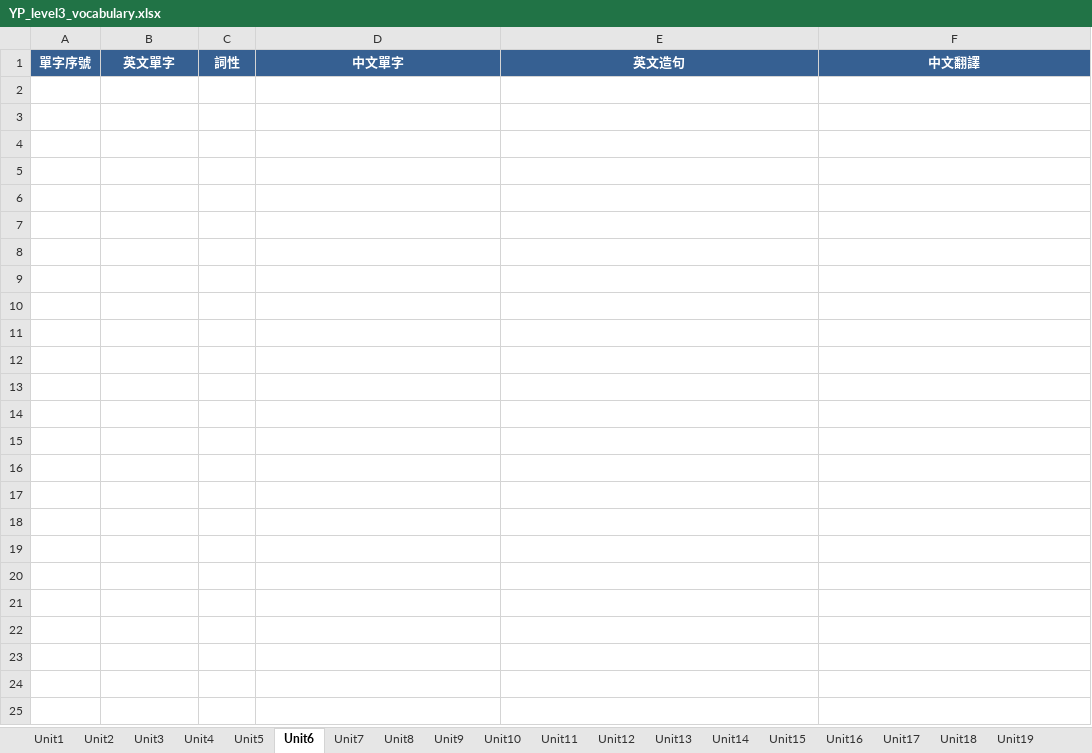
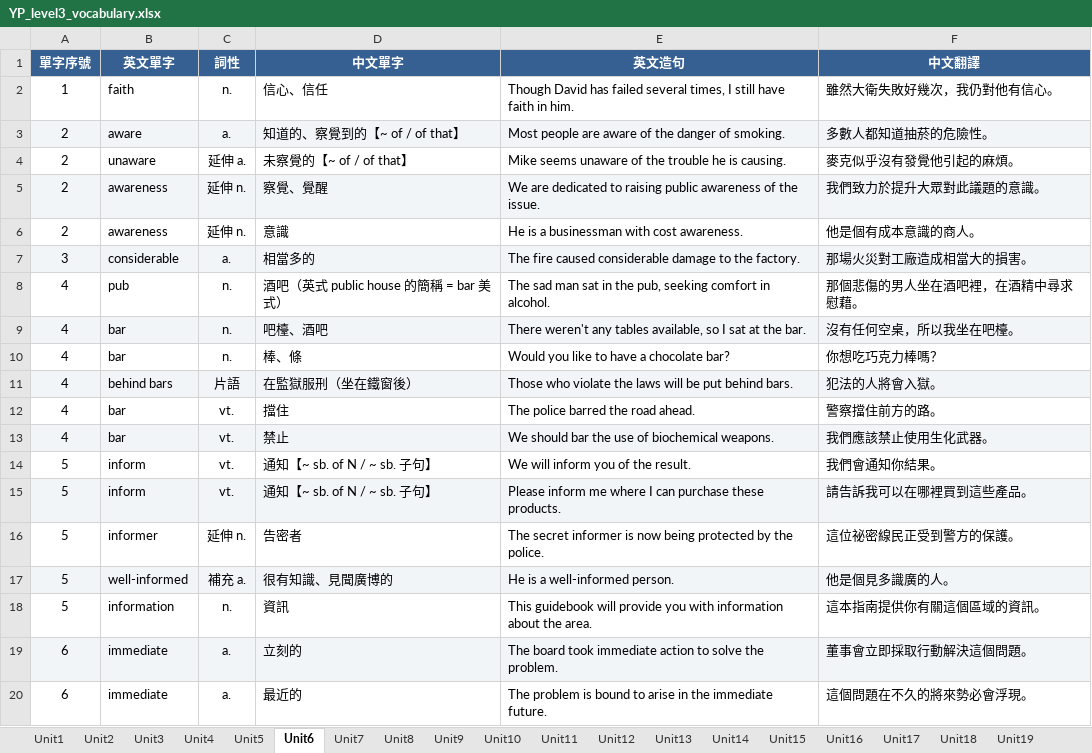
Before and after one commit to englishtracking9-bot/vocabulary, an Excel workbook: YP_level3_vocabulary.xlsx, sheet Unit6, drawn as a sheet; only a part is shown; values as stored, in another font and other column widths than the file's, no borders; the diff covers the shown part only; the diff names each change by its address in the sheet, - before the commit and + after, or states it on an @@ line.

```diff
--- a/YP_level3_vocabulary.xlsx (sheet Unit6)
+++ b/YP_level3_vocabulary.xlsx (sheet Unit6)
+row 2: 1 | faith | n. | 信心、信任 | Though David has failed several times, I still have faith in him. | 雖然大衛失敗好幾次，我仍對他有信心。
+row 3: 2 | aware | a. | 知道的、察覺到的【~ of / of that】 | Most people are aware of the danger of smoking. | 多數人都知道抽菸的危險性。
+row 4: 2 | unaware | 延伸 a. | 未察覺的【~ of / of that】 | Mike seems unaware of the trouble he is causing. | 麥克似乎沒有發覺他引起的麻煩。
+row 5: 2 | awareness | 延伸 n. | 察覺、覺醒 | We are dedicated to raising public awareness of the issue. | 我們致力於提升大眾對此議題的意識。
+row 6: 2 | awareness | 延伸 n. | 意識 | He is a businessman with cost awareness. | 他是個有成本意識的商人。
+row 7: 3 | considerable | a. | 相當多的 | The fire caused considerable damage to the factory. | 那場火災對工廠造成相當大的損害。
+row 8: 4 | pub | n. | 酒吧（英式 public house 的簡稱 = bar 美式） | The sad man sat in the pub, seeking comfort in alcohol. | 那個悲傷的男人坐在酒吧裡，在酒精中尋求慰藉。
+row 9: 4 | bar | n. | 吧檯、酒吧 | There weren't any tables available, so I sat at the bar. | 沒有任何空桌，所以我坐在吧檯。
+row 10: 4 | bar | n. | 棒、條 | Would you like to have a chocolate bar? | 你想吃巧克力棒嗎？
+row 11: 4 | behind bars | 片語 | 在監獄服刑（坐在鐵窗後） | Those who violate the laws will be put behind bars. | 犯法的人將會入獄。
+row 12: 4 | bar | vt. | 擋住 | The police barred the road ahead. | 警察擋住前方的路。
+row 13: 4 | bar | vt. | 禁止 | We should bar the use of biochemical weapons. | 我們應該禁止使用生化武器。
+row 14: 5 | inform | vt. | 通知【~ sb. of N / ~ sb. 子句】 | We will inform you of the result. | 我們會通知你結果。
+row 15: 5 | inform | vt. | 通知【~ sb. of N / ~ sb. 子句】 | Please inform me where I can purchase these products. | 請告訴我可以在哪裡買到這些產品。
+row 16: 5 | informer | 延伸 n. | 告密者 | The secret informer is now being protected by the police. | 這位祕密線民正受到警方的保護。
+row 17: 5 | well-informed | 補充 a. | 很有知識、見聞廣博的 | He is a well-informed person. | 他是個見多識廣的人。
+row 18: 5 | information | n. | 資訊 | This guidebook will provide you with information about the area. | 這本指南提供你有關這個區域的資訊。
+row 19: 6 | immediate | a. | 立刻的 | The board took immediate action to solve the problem. | 董事會立即採取行動解決這個問題。
+row 20: 6 | immediate | a. | 最近的 | The problem is bound to arise in the immediate future. | 這個問題在不久的將來勢必會浮現。
```
Also changed, not shown: 113 added rows elsewhere in this sheet, sheet Unit8, sheet Unit15, sheet Unit7, sheet Unit13, sheet Unit14, sheet Unit10, 4 more sheets, 3 other files.
